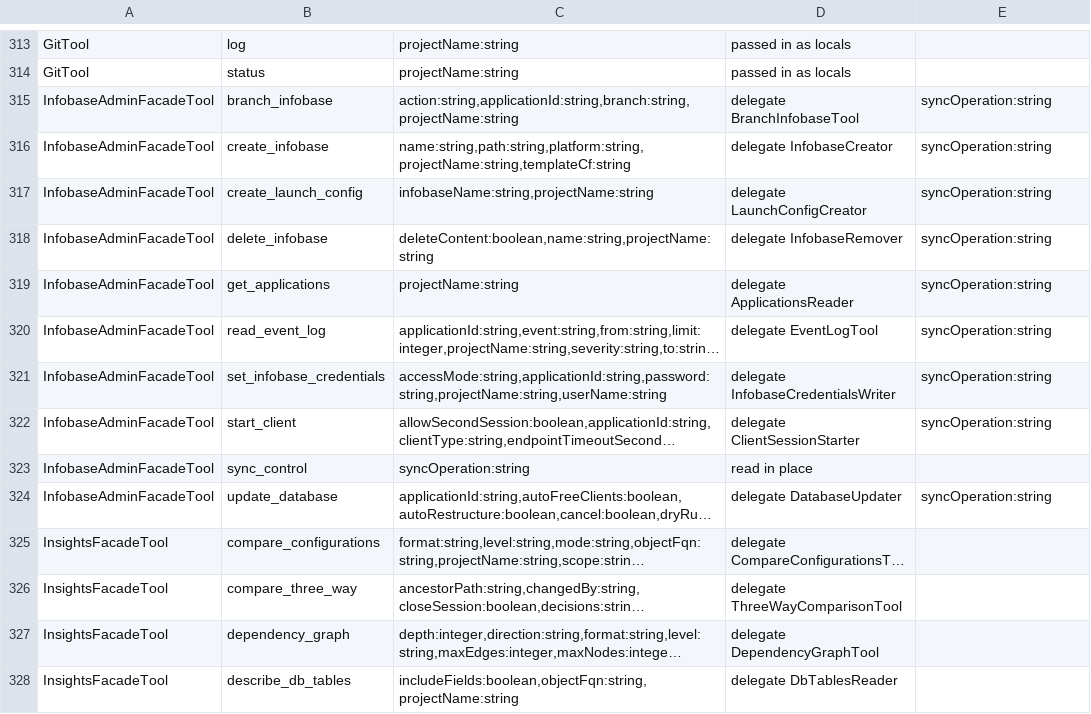
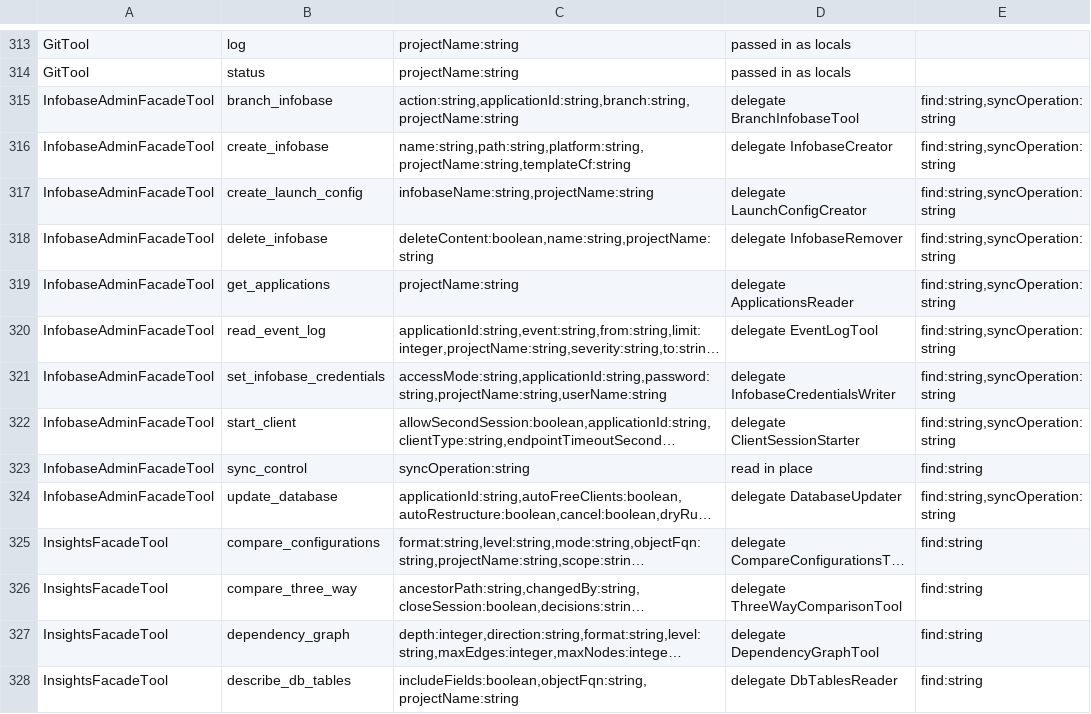
Before and after one commit to Desko77/ai-edt, a TSV file: mcp/bundles/ru.aiedt.mcp.server/schema/operation-parameters.tsv, drawn as a sheet; only a part is shown, gaps mark what is left out; long unchanged cells end in …; the diff covers the shown part only; the diff names each change by its address in the sheet, - before the commit and + after, or states it on an @@ line.

Commit message:
Search inside facade help by operation, argument and word
FacadeHelpSearch; help of eleven facades answers a query.
Five tests fail in this commit: EveryFacadeHelpIsSearchableTest,
TheParameterMapCarriesKindsTest (2), TheProseOfParameterDescriptionsIsWeighedTest,
TheSchemaShapeIsFrozenTest.

```diff
--- a/mcp/bundles/ru.aiedt.mcp.server/schema/operation-parameters.tsv
+++ b/mcp/bundles/ru.aiedt.mcp.server/schema/operation-parameters.tsv
-E315:E322: syncOperation:string
+E315:E322: find:string,syncOperation:string
-E323: (empty)
+E323: find:string
-E324: syncOperation:string
+E324: find:string,syncOperation:string
-E325:E328: (empty)
+E325:E328: find:string
```
Also changed, not shown: 77 edited cells elsewhere in this file, 18 other files.
